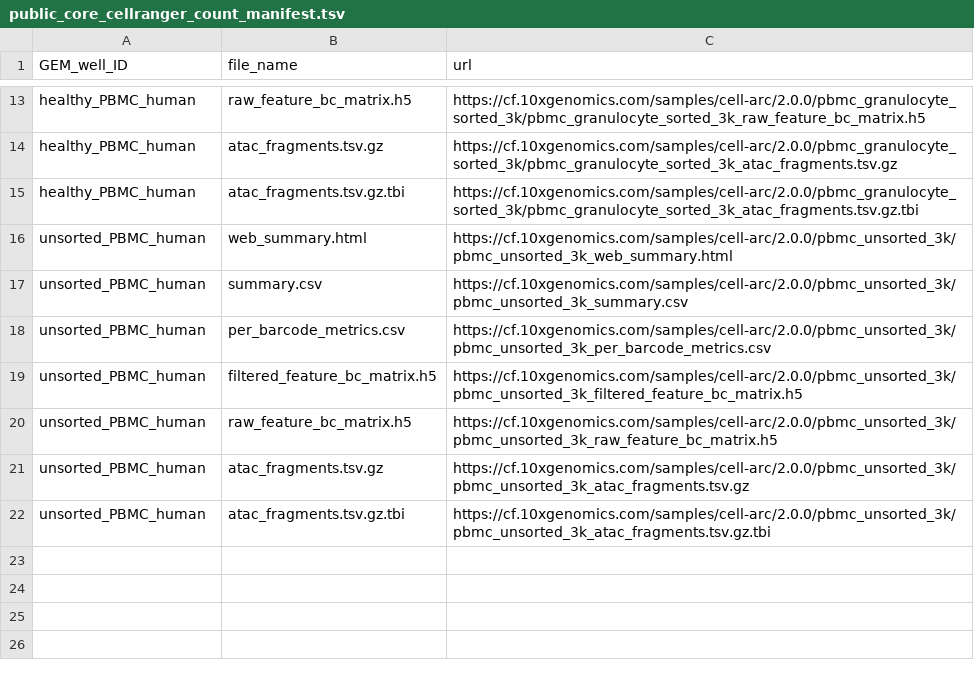
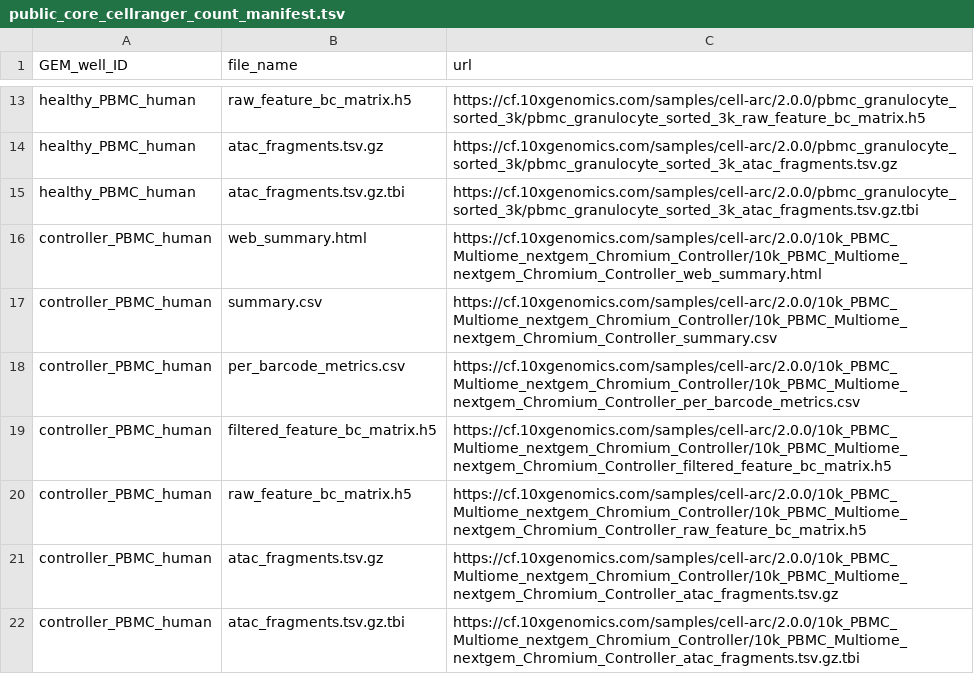
Before and after one commit to koefoeden/multiomeR, a TSV file: manifests/public_core_cellranger_count_manifest.tsv, drawn as a sheet; only a part is shown, gaps mark what is left out.

Commit message:
Use a second donor's PBMC well in the demo
The demo's two wells came from one donor: 10x Genomics describes the
granulocyte-sorted and unsorted 3k PBMC sets as the same 25-year-old woman, and
their sex markers and mitochondrial genotypes agree. controller_PBMC_human,
the 10k Chromium Controller PBMC set from a man aged 30-35 and the smaller of
his two 10x datasets, replaces unsorted_PBMC_human, so the demo's donors pbmc1
and pbmc2 are two people. Its categorical plots now show the donor.

cascading_target_breaking: GEM_well_config_tsv [immune_human_2x]

```diff
--- a/manifests/public_core_cellranger_count_manifest.tsv
+++ b/manifests/public_core_cellranger_count_manifest.tsv
@@ -15,8 +15,8 @@ healthy_PBMC_human	atac_fragments.tsv.gz	https://cf.10xgenomics.com/samples/cell
 healthy_PBMC_human	atac_fragments.tsv.gz.tbi	https://cf.10xgenomics.com/samples/cell-arc/2.0.0/pbmc_granulocyte_sorted_3k/pbmc_granulocyte_sorted_3k_atac_fragments.tsv.gz.tbi
-unsorted_PBMC_human	web_summary.html	https://cf.10xgenomics.com/samples/cell-arc/2.0.0/pbmc_unsorted_3k/pbmc_unsorted_3k_web_summary.html
-unsorted_PBMC_human	summary.csv	https://cf.10xgenomics.com/samples/cell-arc/2.0.0/pbmc_unsorted_3k/pbmc_unsorted_3k_summary.csv
-unsorted_PBMC_human	per_barcode_metrics.csv	https://cf.10xgenomics.com/samples/cell-arc/2.0.0/pbmc_unsorted_3k/pbmc_unsorted_3k_per_barcode_metrics.csv
-unsorted_PBMC_human	filtered_feature_bc_matrix.h5	https://cf.10xgenomics.com/samples/cell-arc/2.0.0/pbmc_unsorted_3k/pbmc_unsorted_3k_filtered_feature_bc_matrix.h5
-unsorted_PBMC_human	raw_feature_bc_matrix.h5	https://cf.10xgenomics.com/samples/cell-arc/2.0.0/pbmc_unsorted_3k/pbmc_unsorted_3k_raw_feature_bc_matrix.h5
-unsorted_PBMC_human	atac_fragments.tsv.gz	https://cf.10xgenomics.com/samples/cell-arc/2.0.0/pbmc_unsorted_3k/pbmc_unsorted_3k_atac_fragments.tsv.gz
-unsorted_PBMC_human	atac_fragments.tsv.gz.tbi	https://cf.10xgenomics.com/samples/cell-arc/2.0.0/pbmc_unsorted_3k/pbmc_unsorted_3k_atac_fragments.tsv.gz.tbi
+controller_PBMC_human	web_summary.html	https://cf.10xgenomics.com/samples/cell-arc/2.0.0/10k_PBMC_Multiome_nextgem_Chromium_Controller/10k_PBMC_Multiome_nextgem_Chromium_Controller_web_summary.html
+controller_PBMC_human	summary.csv	https://cf.10xgenomics.com/samples/cell-arc/2.0.0/10k_PBMC_Multiome_nextgem_Chromium_Controller/10k_PBMC_Multiome_nextgem_Chromium_Controller_summary.csv
+controller_PBMC_human	per_barcode_metrics.csv	https://cf.10xgenomics.com/samples/cell-arc/2.0.0/10k_PBMC_Multiome_nextgem_Chromium_Controller/10k_PBMC_Multiome_nextgem_Chromium_Controller_per_barcode_metrics.csv
+controller_PBMC_human	filtered_feature_bc_matrix.h5	https://cf.10xgenomics.com/samples/cell-arc/2.0.0/10k_PBMC_Multiome_nextgem_Chromium_Controller/10k_PBMC_Multiome_nextgem_Chromium_Controller_filtered_feature_bc_matrix.h5
+controller_PBMC_human	raw_feature_bc_matrix.h5	https://cf.10xgenomics.com/samples/cell-arc/2.0.0/10k_PBMC_Multiome_nextgem_Chromium_Controller/10k_PBMC_Multiome_nextgem_Chromium_Controller_raw_feature_bc_matrix.h5
+controller_PBMC_human	atac_fragments.tsv.gz	https://cf.10xgenomics.com/samples/cell-arc/2.0.0/10k_PBMC_Multiome_nextgem_Chromium_Controller/10k_PBMC_Multiome_nextgem_Chromium_Controller_atac_fragments.tsv.gz
+controller_PBMC_human	atac_fragments.tsv.gz.tbi	https://cf.10xgenomics.com/samples/cell-arc/2.0.0/10k_PBMC_Multiome_nextgem_Chromium_Controller/10k_PBMC_Multiome_nextgem_Chromium_Controller_atac_fragments.tsv.gz.tbi
```
Also changed, not shown: configuration/cfg_GEM_wells.tsv, manifests/public_immune_human_2x_manifest.tsv, 3 other files.
